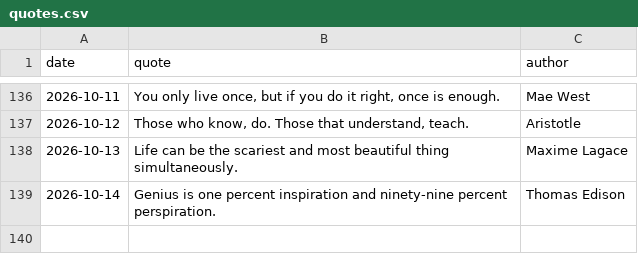
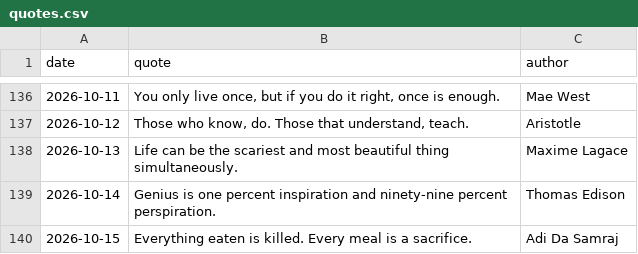
Before and after one commit to forst-dev/daily-quote, a CSV file: quotes.csv, drawn as a sheet; only a part is shown, gaps mark what is left out.

```diff
--- a/quotes.csv
+++ b/quotes.csv
@@ -139 +139,2 @@ date,quote,author
 2026-10-14,Genius is one percent inspiration and ninety-nine percent perspiration.,Thomas Edison
+2026-10-15,Everything eaten is killed. Every meal is a sacrifice.,Adi Da Samraj
```
Also changed, not shown: 1 other file.
